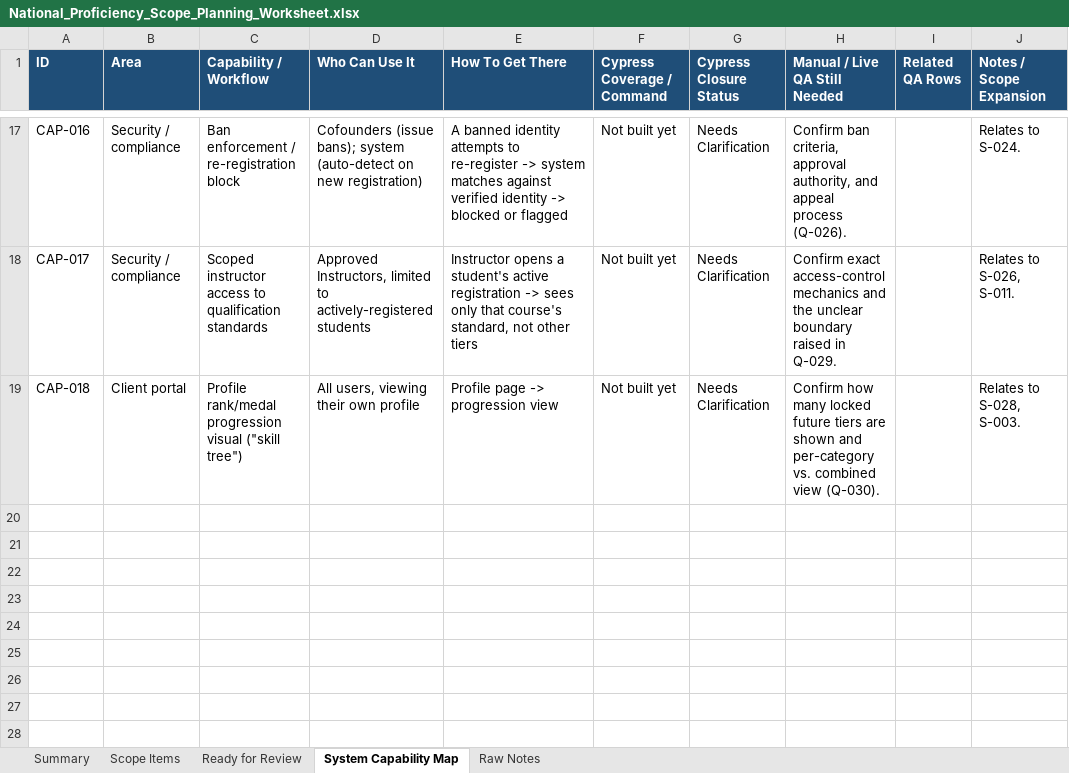
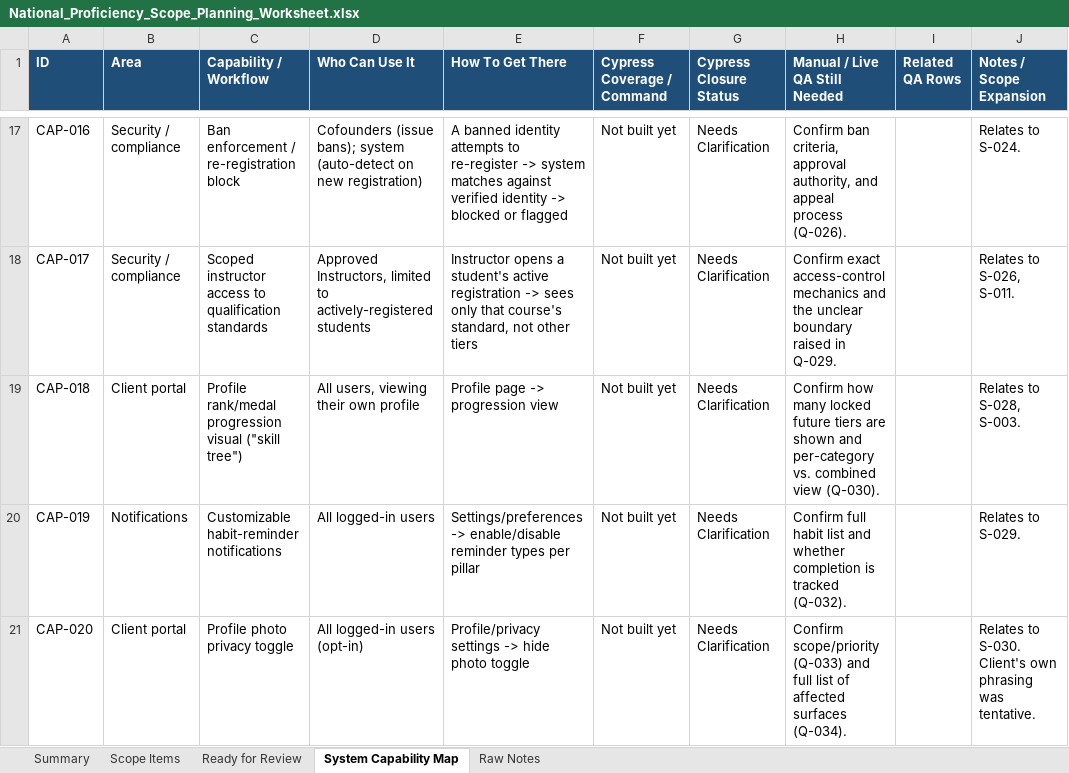
Before and after one commit to RazielCohen/website, an Excel workbook: national-proficiency-scope-planning/National_Proficiency_Scope_Planning_Worksheet.xlsx, sheet System Capability Map, drawn as a sheet; only a part is shown, gaps mark what is left out; values as stored, in another font and other column widths than the file's, no borders; the diff names each change by its address in the sheet, - before the commit and + after, or states it on an @@ line.

```diff
--- a/national-proficiency-scope-planning/National_Proficiency_Scope_Planning_Worksheet.xlsx (sheet System Capability Map)
+++ b/national-proficiency-scope-planning/National_Proficiency_Scope_Planning_Worksheet.xlsx (sheet System Capability Map)
+row 20: CAP-019 | Notifications | Customizable habit-reminder notifications | All logged-in users | Settings/preferences -> enable/disable reminder types per pillar | Not built yet | Needs Clarification | Confirm full habit list and whether completion is tracked (Q-032). |  | Relates to S-029.
+row 21: CAP-020 | Client portal | Profile photo privacy toggle | All logged-in users (opt-in) | Profile/privacy settings -> hide photo toggle | Not built yet | Needs Clarification | Confirm scope/priority (Q-033) and full list of affected surfaces (Q-034). |  | Relates to S-030. Client's own phrasing was tentative.
```
Also changed, not shown: sheet Scope Items, sheet Raw Notes, sheet Summary, 7 other files.
